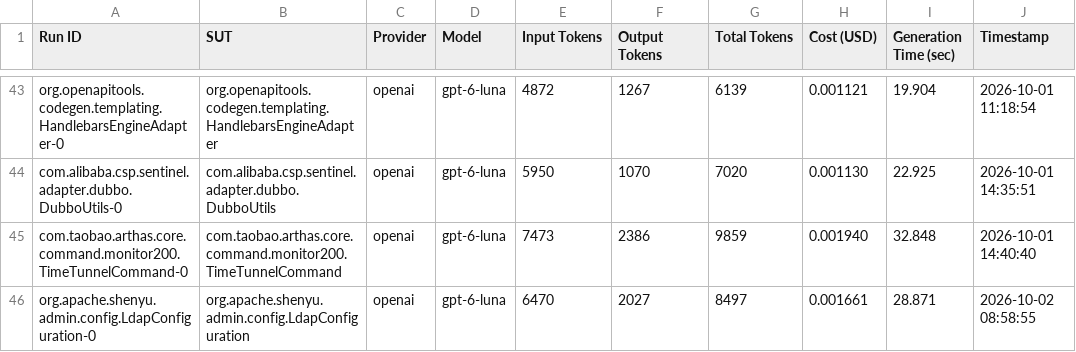
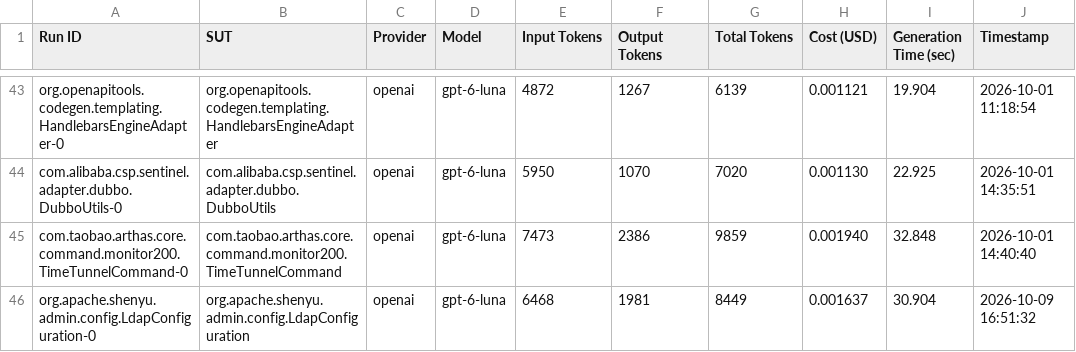
Before and after one commit to FedericoValeri/unmock4j, a CSV file: results/summary.csv, drawn as a sheet; only a part is shown, gaps mark what is left out.

Commit message:
added results for shenyu projects

```diff
--- a/results/summary.csv
+++ b/results/summary.csv
@@ -45,2 +45,2 @@ com.alibaba.csp.sentinel.adapter.dubbo.DubboUtils-0,com.alibaba.csp.sentinel.ada
 com.taobao.arthas.core.command.monitor200.TimeTunnelCommand-0,com.taobao.arthas.core.command.monitor200.TimeTunnelCommand,openai,gpt-6-luna,7473,2386,9859,0.001940,32.848,2026-10-01 14:40:40
-org.apache.shenyu.admin.config.LdapConfiguration-0,org.apache.shenyu.admin.config.LdapConfiguration,openai,gpt-6-luna,6470,2027,8497,0.001661,28.871,2026-10-02 08:58:55
+org.apache.shenyu.admin.config.LdapConfiguration-0,org.apache.shenyu.admin.config.LdapConfiguration,openai,gpt-6-luna,6468,1981,8449,0.001637,30.904,2026-10-09 16:51:32
```
Also changed, not shown: 3 other files.
